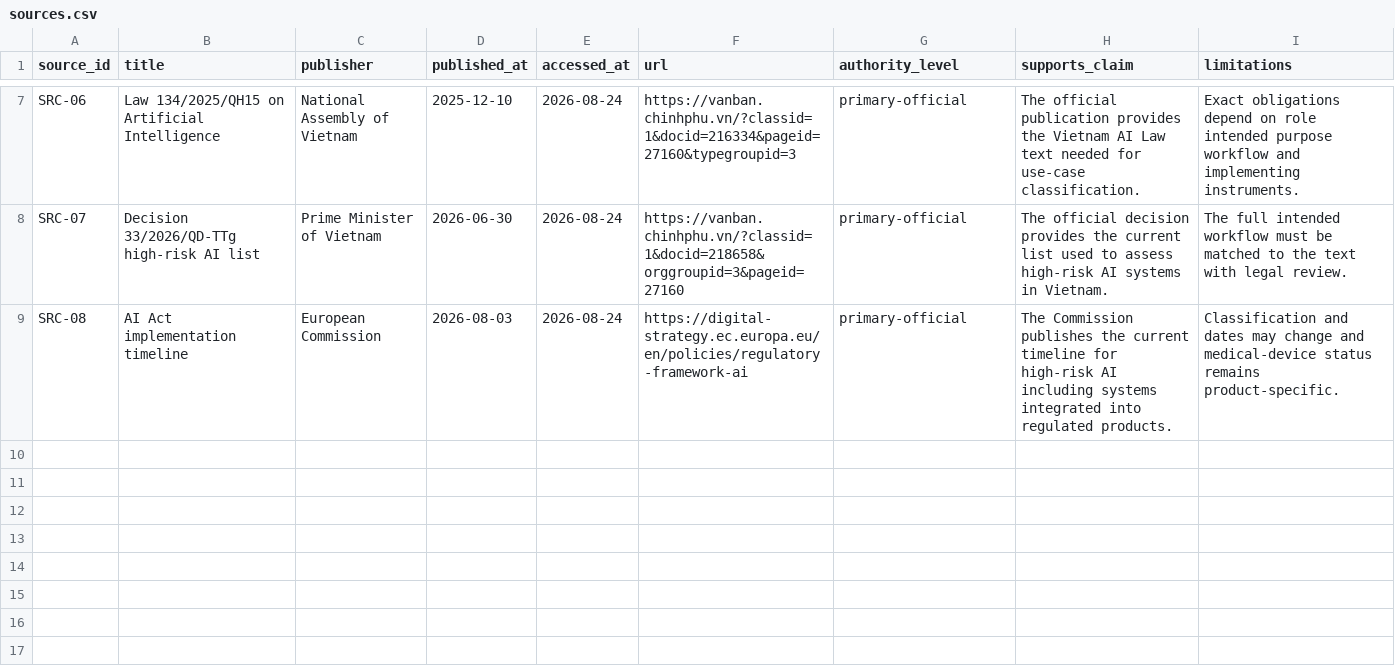
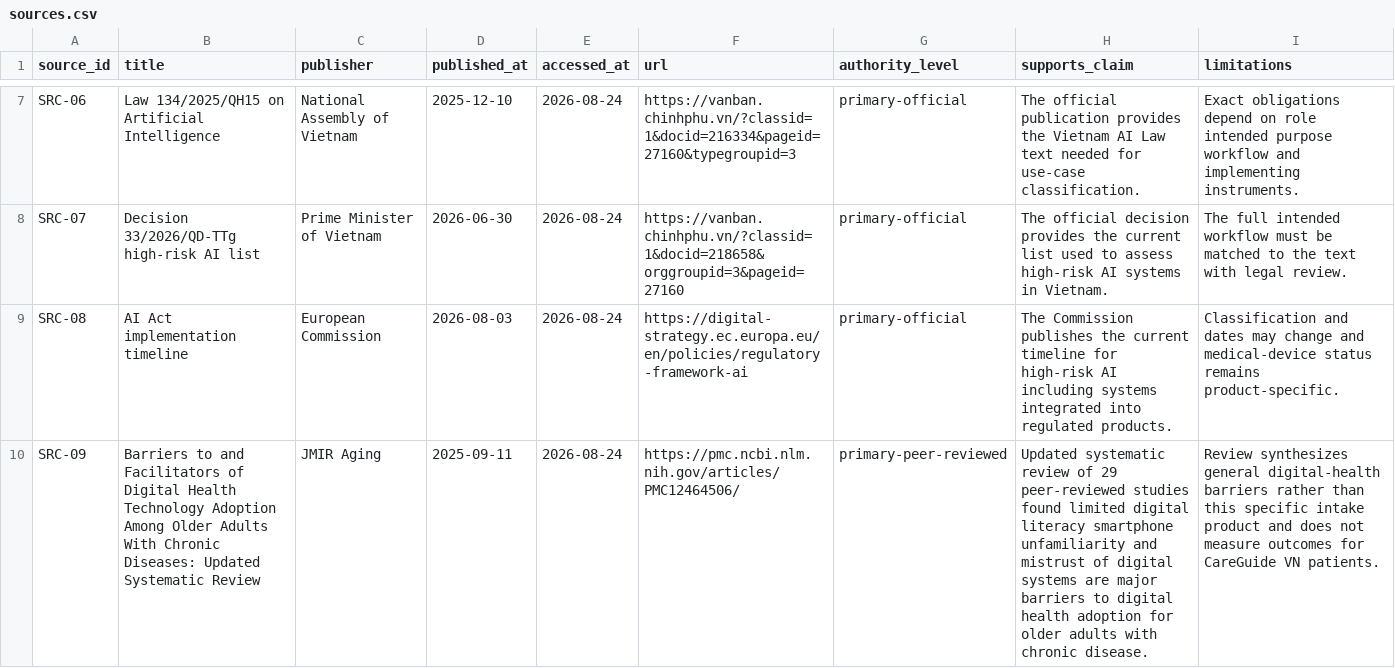
Before and after one commit to Ban1lab/Day22-ResponsibleAI-Ban1, a CSV file: submissions/2A202601589/sources.csv, drawn as a sheet; only a part is shown, gaps mark what is left out; the diff names each change by its address in the sheet, - before the commit and + after, or states it on an @@ line.

```diff
--- a/submissions/2A202601589/sources.csv
+++ b/submissions/2A202601589/sources.csv
+row 10: SRC-09 | Barriers to and Facilitators of Digital Health Technology Adoption Among Older Adults With Chronic Diseases: Updated Systematic Review | JMIR Aging | 2025-09-11 | 2026-08-24 | https://pmc.ncbi.nlm.nih.gov/articles/PMC12464506/ | primary-peer-reviewed | Updated systematic review of 29 peer-reviewed studies found limited digital literacy smartphone unfamiliarity and mistrust of digital systems are major barriers to digital health adoption for older adults with chronic disease. | Review synthesizes general digital-health barriers rather than this specific intake product and does not measure outcomes for CareGuide VN patients.
```
Also changed, not shown: submissions/2A202601589/harm-map.csv, 1 other file.
